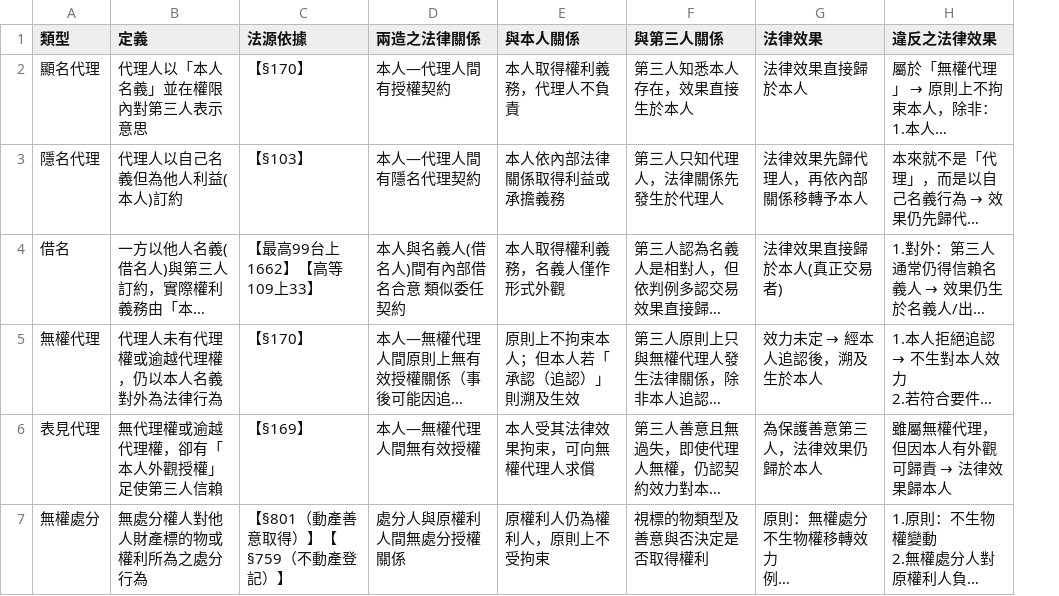
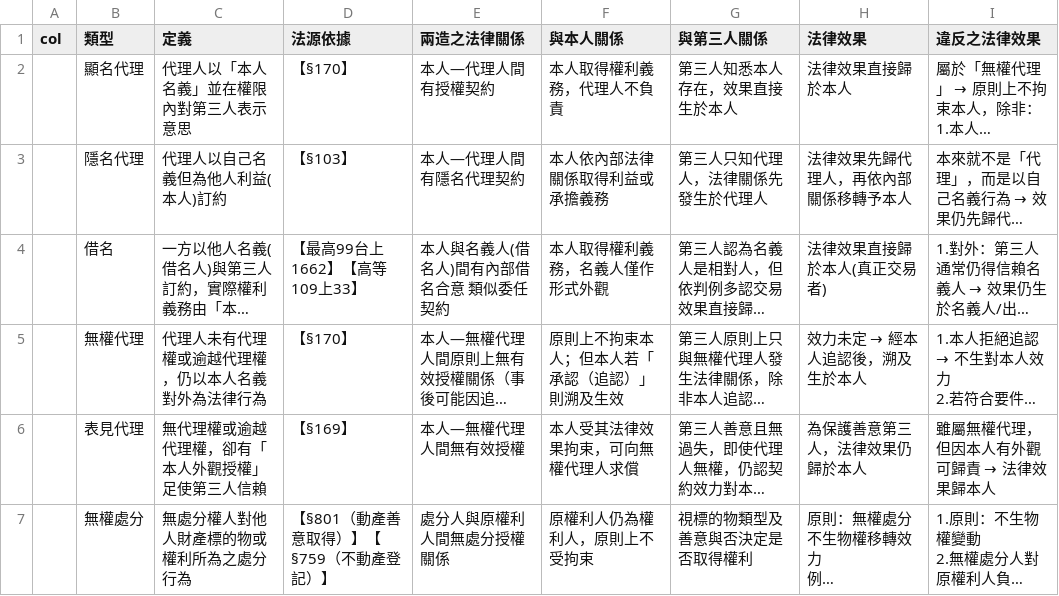
Before and after one commit to lawrencekuo1118/-, a CSV file: law-articles/csv/借名＆代理.csv, drawn as a sheet; long unchanged cells end in …; the diff names each change by its address in the sheet, - before the commit and + after, or states it on an @@ line.

```diff
--- a/law-articles/csv/借名＆代理.csv
+++ b/law-articles/csv/借名＆代理.csv
+column A (col), empty
```
Also changed, not shown: law-articles/csv/上訴程式與限制.csv, law-articles/csv/刑事.csv, 15 other files.
